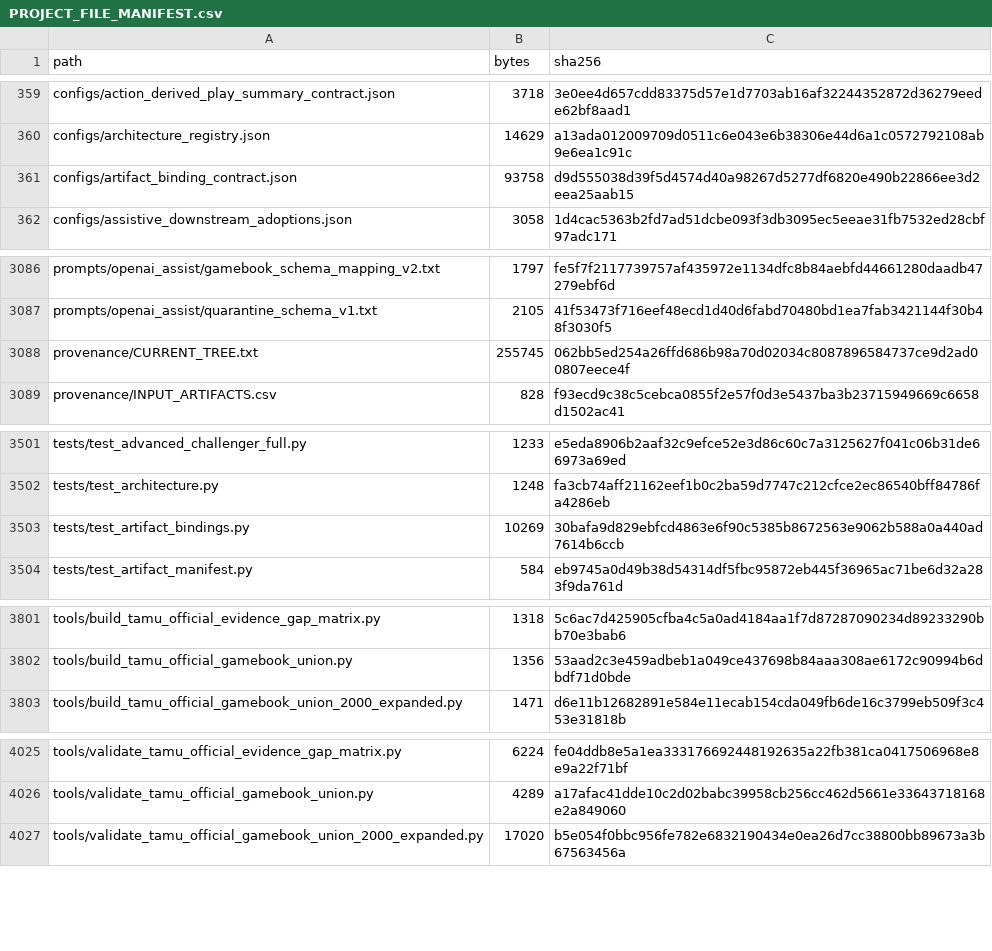
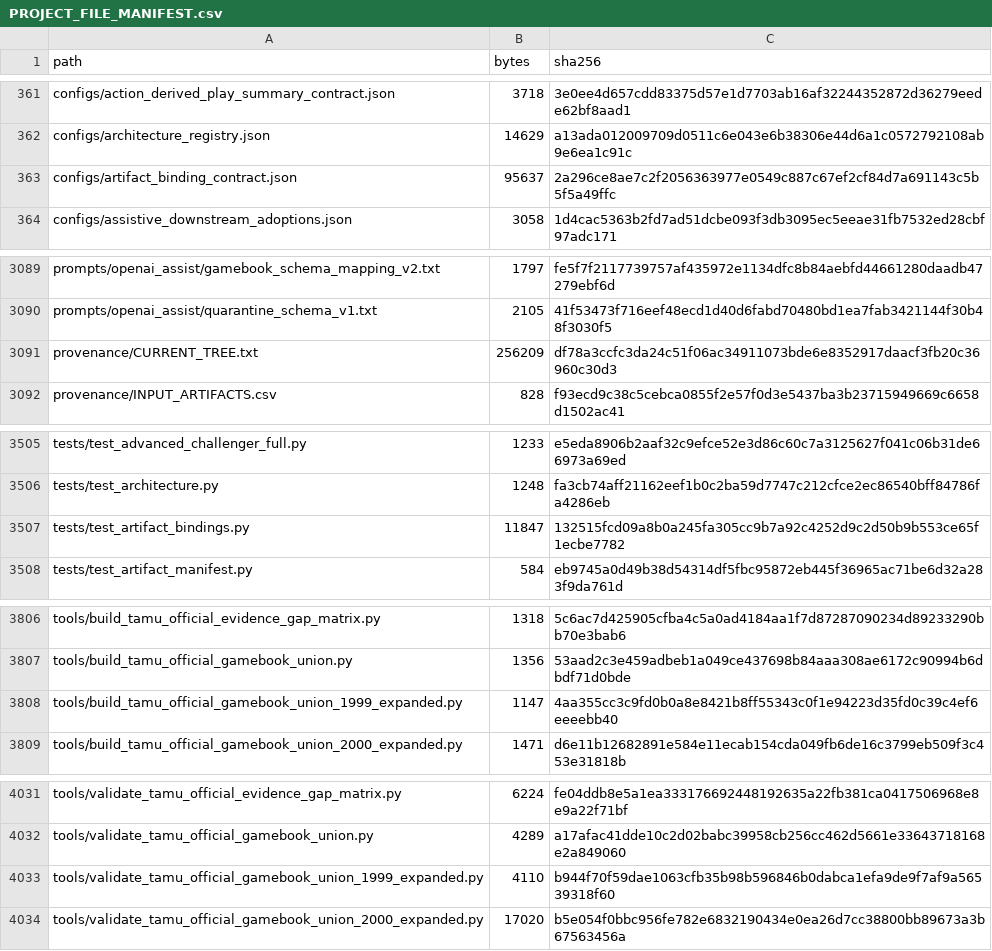
Before and after one commit to KevinSGarrett/BatteredAggieSyndrome, a CSV file: provenance/PROJECT_FILE_MANIFEST.csv, drawn as a sheet; only a part is shown, gaps mark what is left out; the diff covers the shown part only.

Commit message:
[material] feat(BAT-633): rebuild immutable 1999 official union (#583)

```diff
--- a/provenance/PROJECT_FILE_MANIFEST.csv
+++ b/provenance/PROJECT_FILE_MANIFEST.csv
@@ -360,3 +362,3 @@ configs/action_derived_play_summary_contract.json,3718,3e0ee4d657cdd83375d57e1d7
 configs/architecture_registry.json,14629,a13ada012009709d0511c6e043e6b38306e44d6a1c0572792108ab9e6ea1c91c
-configs/artifact_binding_contract.json,93758,d9d555038d39f5d4574d40a98267d5277df6820e490b22866ee3d2eea25aab15
+configs/artifact_binding_contract.json,95637,2a296ce8ae7c2f2056363977e0549c887c67ef2cf84d7a691143c5b5f5a49ffc
 configs/assistive_downstream_adoptions.json,3058,1d4cac5363b2fd7ad51dcbe093f3db3095ec5eeae31fb7532ed28cbf97adc171
@@ -3087,3 +3090,3 @@ prompts/openai_assist/gamebook_schema_mapping_v2.txt,1797,fe5f7f2117739757af4359
 prompts/openai_assist/quarantine_schema_v1.txt,2105,41f53473f716eef48ecd1d40d6fabd70480bd1ea7fab3421144f30b48f3030f5
-provenance/CURRENT_TREE.txt,255745,062bb5ed254a26ffd686b98a70d02034c8087896584737ce9d2ad00807eece4f
+provenance/CURRENT_TREE.txt,256209,df78a3ccfc3da24c51f06ac34911073bde6e8352917daacf3fb20c36960c30d3
 provenance/INPUT_ARTIFACTS.csv,828,f93ecd9c38c5cebca0855f2e57f0d3e5437ba3b23715949669c6658d1502ac41
@@ -3502,3 +3506,3 @@ tests/test_advanced_challenger_full.py,1233,e5eda8906b2aaf32c9efce52e3d86c60c7a3
 tests/test_architecture.py,1248,fa3cb74aff21162eef1b0c2ba59d7747c212cfce2ec86540bff84786fa4286eb
-tests/test_artifact_bindings.py,10269,30bafa9d829ebfcd4863e6f90c5385b8672563e9062b588a0a440ad7614b6ccb
+tests/test_artifact_bindings.py,11847,132515fcd09a8b0a245fa305cc9b7a92c4252d9c2d50b9b553ce65f1ecbe7782
 tests/test_artifact_manifest.py,584,eb9745a0d49b38d54314df5fbc95872eb445f36965ac71be6d32a283f9da761d
@@ -3802,2 +3807,3 @@ tools/build_tamu_official_evidence_gap_matrix.py,1318,5c6ac7d425905cfba4c5a0ad41
 tools/build_tamu_official_gamebook_union.py,1356,53aad2c3e459adbeb1a049ce437698b84aaa308ae6172c90994b6dbdf71d0bde
+tools/build_tamu_official_gamebook_union_1999_expanded.py,1147,4aa355cc3c9fd0b0a8e8421b8ff55343c0f1e94223d35fd0c39c4ef6eeeebb40
 tools/build_tamu_official_gamebook_union_2000_expanded.py,1471,d6e11b12682891e584e11ecab154cda049fb6de16c3799eb509f3c453e31818b
@@ -4026,2 +4032,3 @@ tools/validate_tamu_official_evidence_gap_matrix.py,6224,fe04ddb8e5a1ea333176692
 tools/validate_tamu_official_gamebook_union.py,4289,a17afac41dde10c2d02babc39958cb256cc462d5661e33643718168e2a849060
+tools/validate_tamu_official_gamebook_union_1999_expanded.py,4110,b944f70f59dae1063cfb35b98b596846b0dabca1efa9de9f7af9a56539318f60
 tools/validate_tamu_official_gamebook_union_2000_expanded.py,17020,b5e054f0bbc956fe782e6832190434e0ea26d7cc38800bb89673a3b67563456a
```
Also changed, not shown: 5 added rows and 2 edited cells elsewhere in this file, 12 other files.
